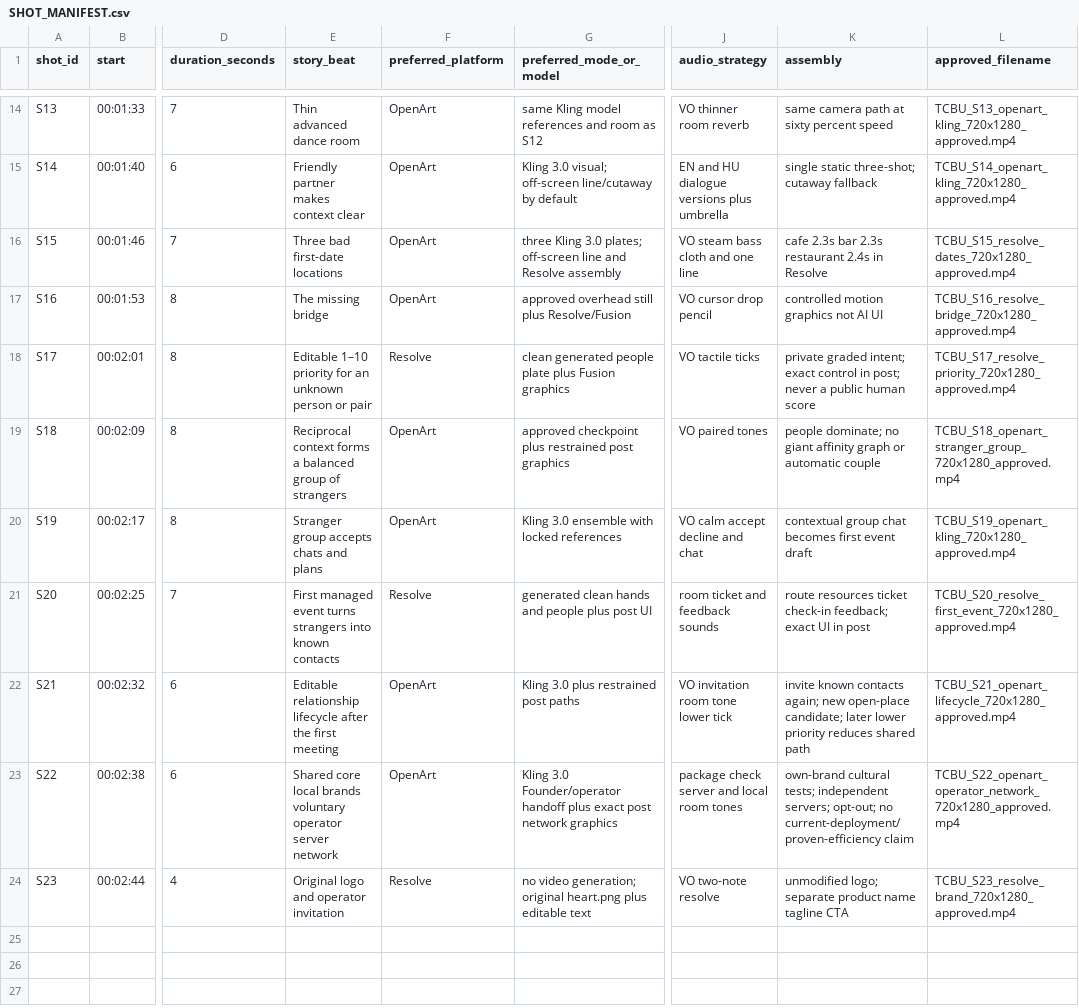
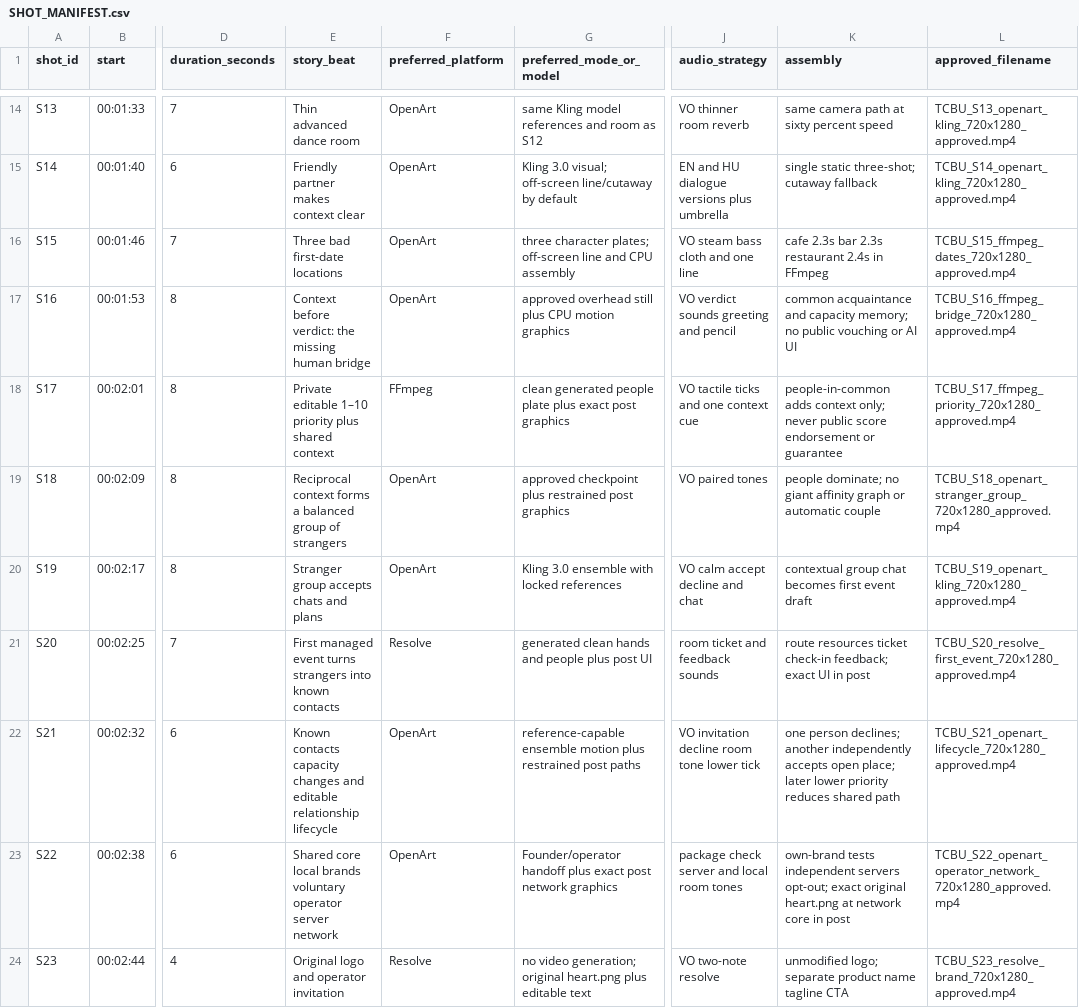
Before and after one commit to fssrepository/myscoutee-backend, a CSV file: guides/video/openart/SHOT_MANIFEST.csv, drawn as a sheet; only a part is shown, gaps mark what is left out; the diff covers the shown part only; the diff names each change by its address in the sheet, - before the commit and + after, or states it on an @@ line.

Commit message:
qa - storyboard fix

```diff
--- a/guides/video/openart/SHOT_MANIFEST.csv
+++ b/guides/video/openart/SHOT_MANIFEST.csv
-G16 (preferred_mode_or_model): three Kling 3.0 plates; off-screen line and Resolve assembly
+G16 (preferred_mode_or_model): three character plates; off-screen line and CPU assembly
-K16 (assembly): cafe 2.3s bar 2.3s restaurant 2.4s in Resolve
+K16 (assembly): cafe 2.3s bar 2.3s restaurant 2.4s in FFmpeg
-L16 (approved_filename): TCBU_S15_resolve_dates_720x1280_approved.mp4
+L16 (approved_filename): TCBU_S15_ffmpeg_dates_720x1280_approved.mp4
-E17 (story_beat): The missing bridge
+E17 (story_beat): Context before verdict: the missing human bridge
-G17 (preferred_mode_or_model): …still plus Resolve/Fusion
+G17 (preferred_mode_or_model): …still plus CPU motion graphics
-J17 (audio_strategy): VO cursor drop pencil
+J17 (audio_strategy): VO verdict sounds greeting and pencil
-K17 (assembly): controlled motion graphics not AI UI
+K17 (assembly): common acquaintance and capacity memory; no public vouching or AI UI
-L17 (approved_filename): TCBU_S16_resolve_bridge_720x1280_approved.mp4
+L17 (approved_filename): TCBU_S16_ffmpeg_bridge_720x1280_approved.mp4
-E18 (story_beat): Editable 1–10 priority for an unknown person or pair
+E18 (story_beat): Private editable 1–10 priority plus shared context
-F18 (preferred_platform): Resolve
+F18 (preferred_platform): FFmpeg
-G18 (preferred_mode_or_model): …plate plus Fusion graphics
+G18 (preferred_mode_or_model): …plate plus exact post graphics
-J18 (audio_strategy): VO tactile ticks
+J18 (audio_strategy): VO tactile ticks and one context cue
-K18 (assembly): private graded intent; exact control in post; never a public human score
+K18 (assembly): people-in-common adds context only; never public score endorsement or guarantee
-L18 (approved_filename): TCBU_S17_resolve_priority_720x1280_approved.mp4
+L18 (approved_filename): TCBU_S17_ffmpeg_priority_720x1280_approved.mp4
-E22 (story_beat): Editable relationship lifecycle after the first meeting
+E22 (story_beat): Known contacts capacity changes and editable relationship lifecycle
-G22 (preferred_mode_or_model): Kling 3.0 plus restrained…
+G22 (preferred_mode_or_model): reference-capable ensemble motion plus restrained…
-J22 (audio_strategy): VO invitation room tone lower tick
+J22 (audio_strategy): VO invitation decline room tone lower tick
-K22 (assembly): invite known contacts again; new open-place candidate; later lower…
+K22 (assembly): one person declines; another independently accepts open place; later lower…
-G23 (preferred_mode_or_model): Kling 3.0 Founder/operator handoff…
+G23 (preferred_mode_or_model): Founder/operator handoff…
-K23 (assembly): own-brand cultural tests; independent servers; opt-out; no current-deployment/proven-efficiency claim
+K23 (assembly): own-brand tests independent servers opt-out; exact original heart.png at network core in post
```
Also changed, not shown: 32 edited cells elsewhere in this file, 30 other files.
